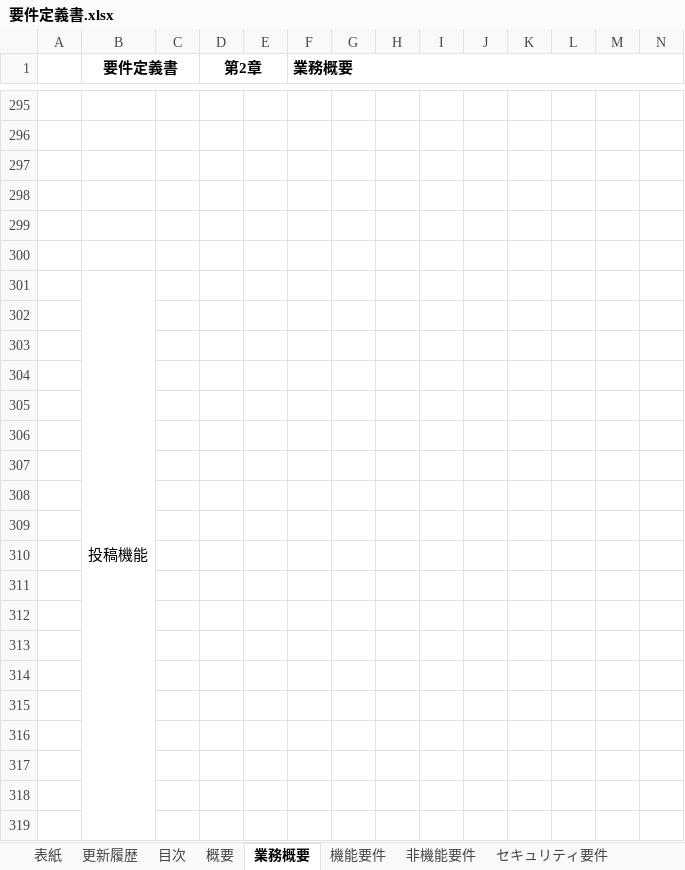
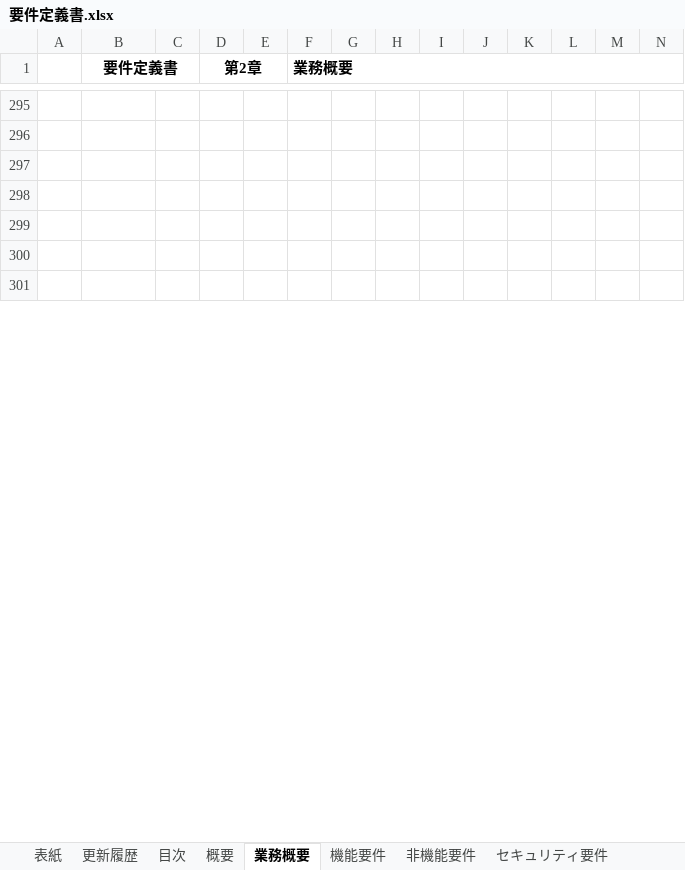
Before and after one commit to ASO1701028/acsysproject, an Excel workbook: 設計書/要件定義書.xlsx, sheet 業務概要, drawn as a sheet; only a part is shown, gaps mark what is left out; the shorter side is filled out with more unchanged rows; values as stored, in another font and other column widths than the file's, no borders; charts and pictures not drawn; rows hold the shown columns only; the diff covers the shown part only; the diff names each change by its address in the sheet, - before the commit and + after, or states it on an @@ line.

```diff
--- a/設計書/要件定義書.xlsx (sheet 業務概要)
+++ b/設計書/要件定義書.xlsx (sheet 業務概要)
-row 301:  | 投稿機能
-row 302: (empty)
-row 303: (empty)
-row 304: (empty)
-row 305: (empty)
-row 306: (empty)
-row 307: (empty)
-row 308: (empty)
-row 309: (empty)
-row 310: (empty)
-row 311: (empty)
-row 312: (empty)
-row 313: (empty)
-row 314: (empty)
-row 315: (empty)
-row 316: (empty)
-row 317: (empty)
-row 318: (empty)
-row 319: (empty)
```
Also changed, not shown: 16 removed rows and 5 edited cells elsewhere in this sheet, sheet 機能要件, sheet 概要, sheet 非機能要件, sheet 表紙, charts or pictures, 2 other files.
